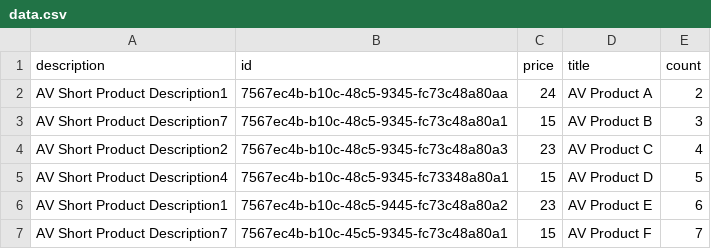
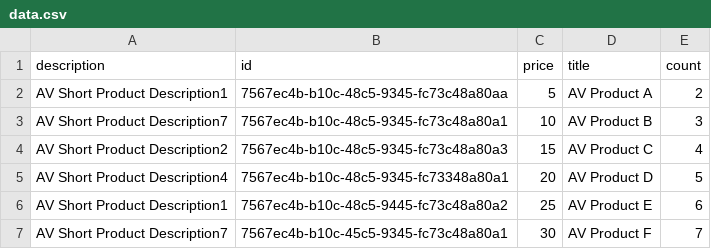
Before and after one commit to voroshkov/learning-aws-shop-backend, a CSV file: DataSeed/Data/data.csv, drawn as a sheet.

Commit message:
implement task #6 - add logic of sending SQS messages to ImportFileParser - add catalogBatchProcess.ts lambda into ProductService - add test for catalogBatchProcess.ts - update prices in data.csv

```diff
--- a/DataSeed/Data/data.csv
+++ b/DataSeed/Data/data.csv
@@ -1,7 +1,7 @@
 description,id,price,title,count
-AV Short Product Description1,7567ec4b-b10c-48c5-9345-fc73c48a80aa,24,AV Product A,2
-AV Short Product Description7,7567ec4b-b10c-48c5-9345-fc73c48a80a1,15,AV Product B,3
-AV Short Product Description2,7567ec4b-b10c-48c5-9345-fc73c48a80a3,23,AV Product C,4
-AV Short Product Description4,7567ec4b-b10c-48c5-9345-fc73348a80a1,15,AV Product D,5
-AV Short Product Description1,7567ec4b-b10c-48c5-9445-fc73c48a80a2,23,AV Product E,6
-AV Short Product Description7,7567ec4b-b10c-45c5-9345-fc73c48a80a1,15,AV Product F,7
+AV Short Product Description1,7567ec4b-b10c-48c5-9345-fc73c48a80aa,5,AV Product A,2
+AV Short Product Description7,7567ec4b-b10c-48c5-9345-fc73c48a80a1,10,AV Product B,3
+AV Short Product Description2,7567ec4b-b10c-48c5-9345-fc73c48a80a3,15,AV Product C,4
+AV Short Product Description4,7567ec4b-b10c-48c5-9345-fc73348a80a1,20,AV Product D,5
+AV Short Product Description1,7567ec4b-b10c-48c5-9445-fc73c48a80a2,25,AV Product E,6
+AV Short Product Description7,7567ec4b-b10c-45c5-9345-fc73c48a80a1,30,AV Product F,7
```
Also changed, not shown: 16 other files.
